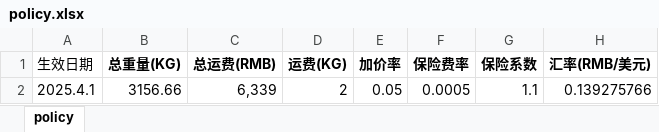
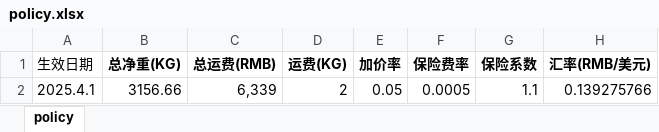
Before and after one commit to anlaganlag/export_reimport, an Excel workbook: testfiles/policy.xlsx, sheet policy, drawn as a sheet; values as stored, in another font and other column widths than the file's, no borders; the diff names each change by its address in the sheet, - before the commit and + after, or states it on an @@ line.

```diff
--- a/testfiles/policy.xlsx (sheet policy)
+++ b/testfiles/policy.xlsx (sheet policy)
-B1: 总重量(KG)
+B1: 总净重(KG)
```
Also changed, not shown: outputs/export_invoice.xlsx, outputs/reimport_invoice_factory_Daman.xlsx, 6 other files.
